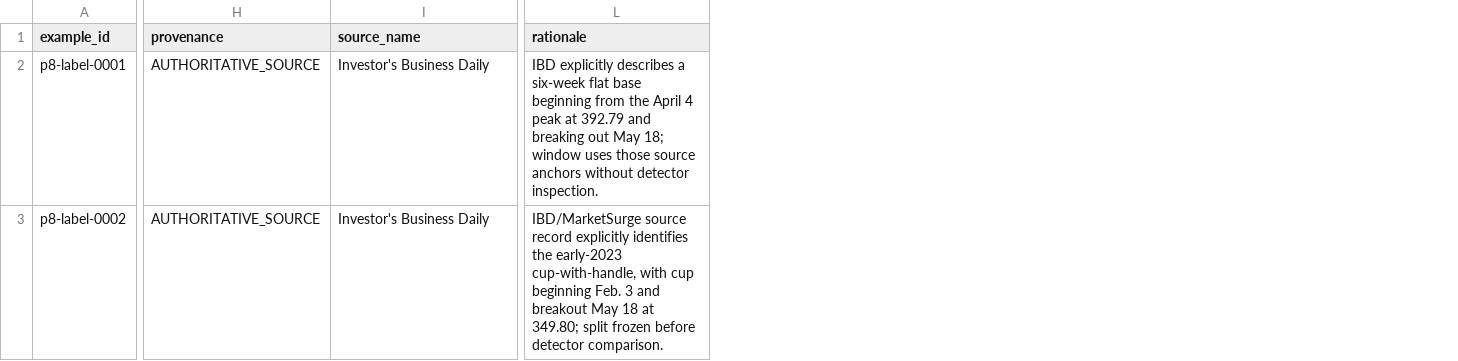
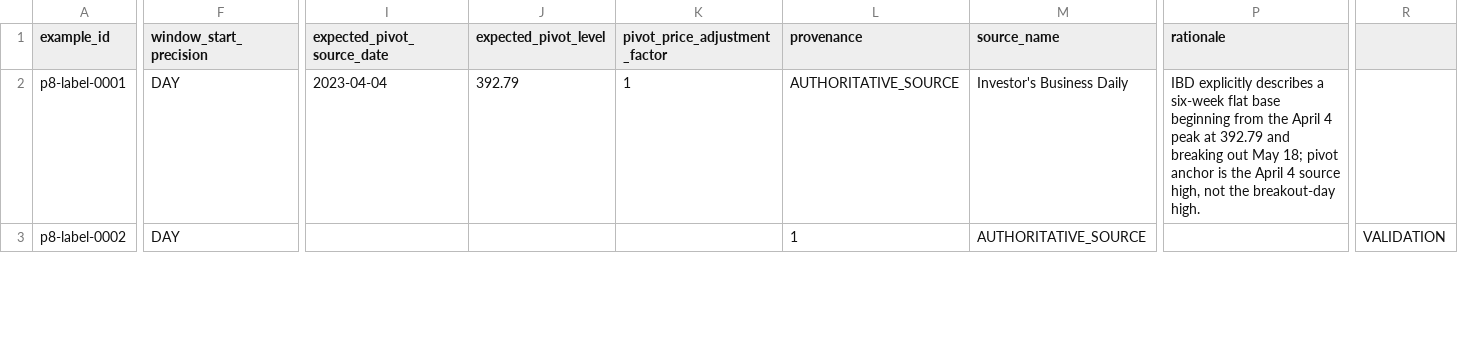
Before and after one commit to azharmz/ussy-oneil-patterns, a CSV file: data/p8/labels_v0.csv, drawn as a sheet; only a part is shown, gaps mark what is left out; addresses are those after the commit; the diff covers the shown part only; the diff names each change by its address in the sheet, - before the commit and + after, or states it on an @@ line.

Commit message:
P8: port authoritative development label corpus

```diff
--- a/data/p8/labels_v0.csv
+++ b/data/p8/labels_v0.csv
+column F (window_start_precision), rows 2-3: DAY | DAY
+column I (expected_pivot_source_date), row 2: 2023-04-04
+column J (expected_pivot_level), row 2: 392.79
+column K (pivot_price_adjustment_factor), row 2: 1
+column R, row 3: VALIDATION
-P2 (rationale): …May 18; window uses those source anchors without detector inspection.
+P2 (rationale): …May 18; pivot anchor is the April 4 source high, not the breakout-day high.
-L3 (provenance): AUTHORITATIVE_SOURCE
+L3 (provenance): 1
-M3 (source_name): Investor's Business Daily
+M3 (source_name): AUTHORITATIVE_SOURCE
-P3 (rationale): IBD/MarketSurge source record explicitly identifies the early-2023 cup-with-handle, with cup beginning Feb. 3 and breakout May 18 at 349.80; split frozen before detector comparison.
+P3 (rationale): (empty)
```
Also changed, not shown: 4 added rows and 3 edited cells elsewhere in this file.
